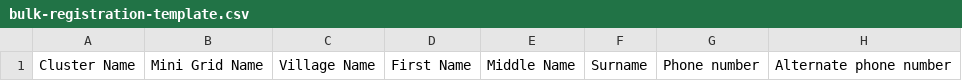
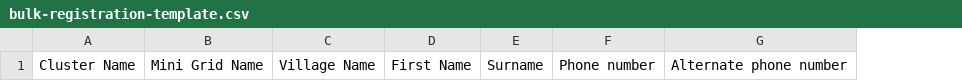
Before and after one commit to kshitij-bdr/micropowermanager, a CSV file: Website/ui/public/files/bulk-registration-template.csv, drawn as a sheet; only a part is shown; the diff names each change by its address in the sheet, - before the commit and + after, or states it on an @@ line.

```diff
--- a/Website/ui/public/files/bulk-registration-template.csv
+++ b/Website/ui/public/files/bulk-registration-template.csv
-column E, row 1: Middle Name
```
Also changed, not shown: 2 other files.
